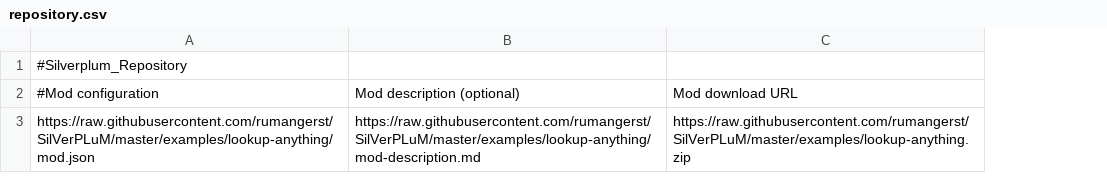
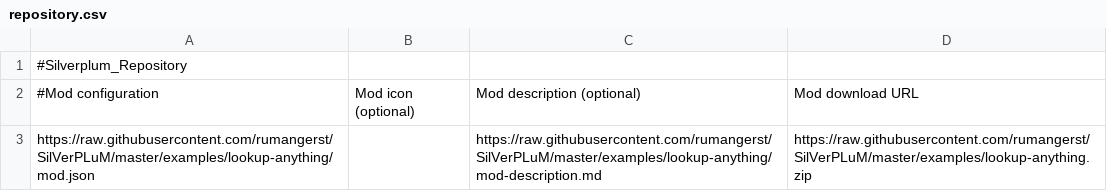
Before and after one commit to kriana/SilVerPLuM, a CSV file: examples/repository/repository.csv, drawn as a sheet; the diff names each change by its address in the sheet, - before the commit and + after, or states it on an @@ line.

```diff
--- a/examples/repository/repository.csv
+++ b/examples/repository/repository.csv
+column B, row 2: Mod icon (optional)
```
Also changed, not shown: 6 other files.
